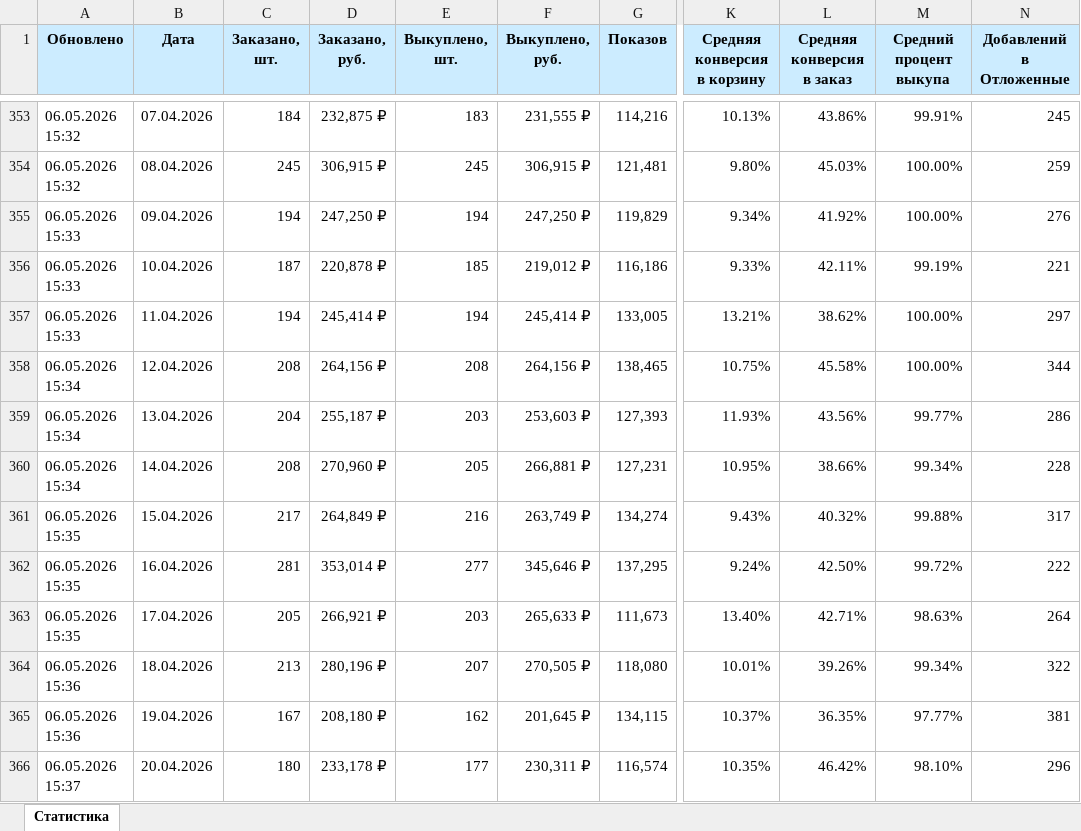
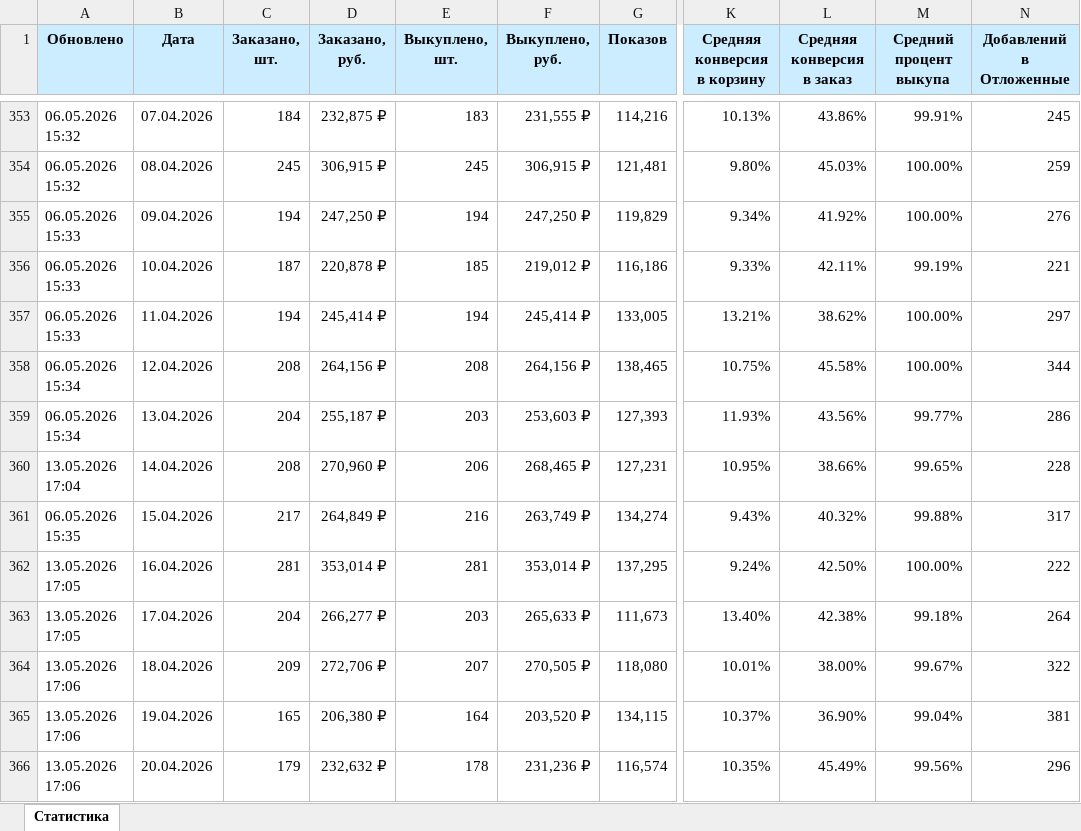
Before and after one commit to JustAlexes/Firma, an Excel workbook: Ежедневная статистика.xlsx, sheet Статистика, drawn as a sheet; only a part is shown, gaps mark what is left out; values as stored, in another font and other column widths than the file's, no borders; conditional formats not drawn; the diff covers the shown part only; the diff names each change by its address in the sheet, - before the commit and + after, or states it on an @@ line.

Commit message:
Add files via upload

```diff
--- a/Ежедневная статистика.xlsx (sheet Статистика)
+++ b/Ежедневная статистика.xlsx (sheet Статистика)
-A360 (Обновлено): 06.05.2026 15:34
+A360 (Обновлено): 13.05.2026 17:04
-E360 (Выкуплено, шт.): 205
+E360 (Выкуплено, шт.): 206
-F360 (Выкуплено, руб.): 266,881 ₽
+F360 (Выкуплено, руб.): 268,465 ₽
-M360 (Средний процент выкупа): 99.34%
+M360 (Средний процент выкупа): 99.65%
-A362:A363 (Обновлено): 06.05.2026 15:35
+A362:A363 (Обновлено): 13.05.2026 17:05
-E362 (Выкуплено, шт.): 277
+E362 (Выкуплено, шт.): 281
-F362 (Выкуплено, руб.): 345,646 ₽
+F362 (Выкуплено, руб.): 353,014 ₽
-M362 (Средний процент выкупа): 99.72%
+M362 (Средний процент выкупа): 100.00%
-C363 (Заказано, шт.): 205
+C363 (Заказано, шт.): 204
-D363 (Заказано, руб.): 266,921 ₽
+D363 (Заказано, руб.): 266,277 ₽
-L363 (Средняя конверсия в заказ): 42.71%
+L363 (Средняя конверсия в заказ): 42.38%
-M363 (Средний процент выкупа): 98.63%
+M363 (Средний процент выкупа): 99.18%
-A364:A365 (Обновлено): 06.05.2026 15:36
+A364:A365 (Обновлено): 13.05.2026 17:06
-C364 (Заказано, шт.): 213
+C364 (Заказано, шт.): 209
-D364 (Заказано, руб.): 280,196 ₽
+D364 (Заказано, руб.): 272,706 ₽
-L364 (Средняя конверсия в заказ): 39.26%
+L364 (Средняя конверсия в заказ): 38.00%
-M364 (Средний процент выкупа): 99.34%
+M364 (Средний процент выкупа): 99.67%
-C365 (Заказано, шт.): 167
+C365 (Заказано, шт.): 165
-D365 (Заказано, руб.): 208,180 ₽
+D365 (Заказано, руб.): 206,380 ₽
-E365 (Выкуплено, шт.): 162
+E365 (Выкуплено, шт.): 164
-F365 (Выкуплено, руб.): 201,645 ₽
+F365 (Выкуплено, руб.): 203,520 ₽
-L365 (Средняя конверсия в заказ): 36.35%
+L365 (Средняя конверсия в заказ): 36.90%
-M365 (Средний процент выкупа): 97.77%
+M365 (Средний процент выкупа): 99.04%
-A366 (Обновлено): 06.05.2026 15:37
+A366 (Обновлено): 13.05.2026 17:06
-C366 (Заказано, шт.): 180
+C366 (Заказано, шт.): 179
-D366 (Заказано, руб.): 233,178 ₽
+D366 (Заказано, руб.): 232,632 ₽
-E366 (Выкуплено, шт.): 177
+E366 (Выкуплено, шт.): 178
-F366 (Выкуплено, руб.): 230,311 ₽
+F366 (Выкуплено, руб.): 231,236 ₽
-L366 (Средняя конверсия в заказ): 46.42%
+L366 (Средняя конверсия в заказ): 45.49%
-M366 (Средний процент выкупа): 98.10%
+M366 (Средний процент выкупа): 99.56%
```
Also changed, not shown: 7 added rows and 234 edited cells elsewhere in this sheet.
